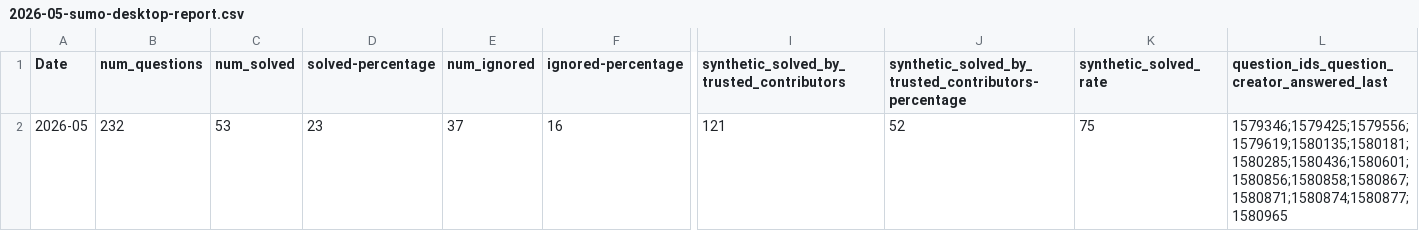
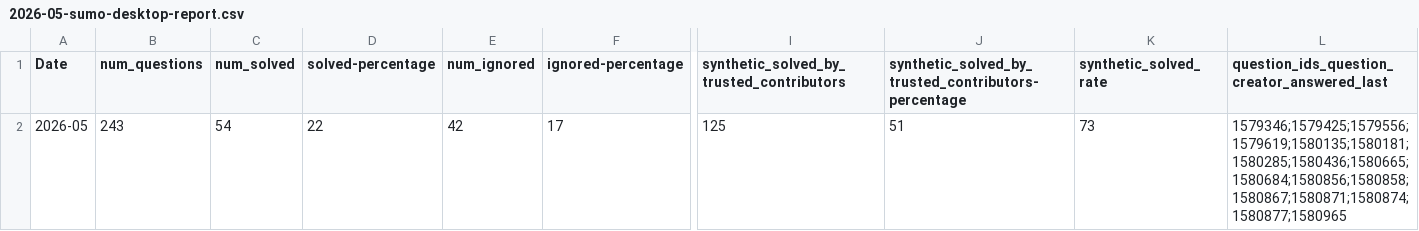
Before and after one commit to thunderbird/thunderbird-desktop-metrics-and-reports, a CSV file: REPORTS/DESKTOP/2026-05-sumo-desktop-report.csv, drawn as a sheet; only a part is shown, gaps mark what is left out; the diff covers the shown part only; the diff names each change by its address in the sheet, - before the commit and + after, or states it on an @@ line.

```diff
--- a/REPORTS/DESKTOP/2026-05-sumo-desktop-report.csv
+++ b/REPORTS/DESKTOP/2026-05-sumo-desktop-report.csv
-B2 (num_questions): 232
+B2 (num_questions): 243
-C2 (num_solved): 53
+C2 (num_solved): 54
-D2 (solved-percentage): 23
+D2 (solved-percentage): 22
-E2 (num_ignored): 37
+E2 (num_ignored): 42
-F2 (ignored-percentage): 16
+F2 (ignored-percentage): 17
-I2: 121
+I2: 125
-J2: 52
+J2: 51
-K2 (synthetic_solved_rate): 75
+K2 (synthetic_solved_rate): 73
-L2: 1579346;1579425;1579556;1579619;1580135;1580181;1580285;1580436;1580601;1580856;1580858;1580867;1580871;1580874;1580877;1580965
+L2: 1579346;1579425;1579556;1579619;1580135;1580181;1580285;1580436;1580665;1580684;1580856;1580858;1580867;1580871;1580874;1580877;1580965
```
Also changed, not shown: 1 edited cell elsewhere in this file.
